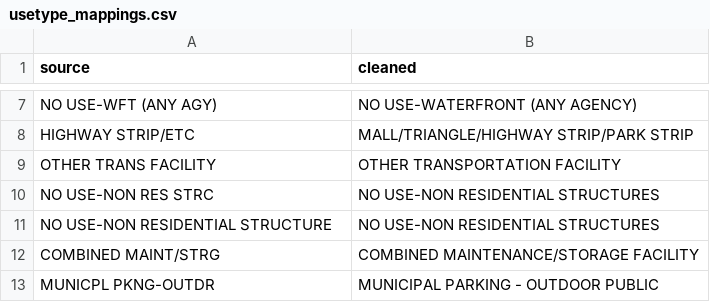
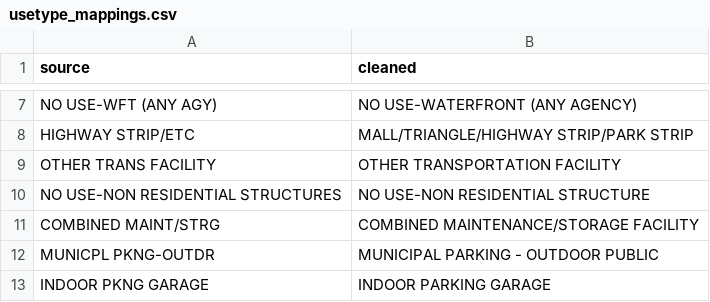
Before and after one commit to NYCPlanning/data-engineering, a CSV file: products/colp/seeds/usetype_mappings.csv, drawn as a sheet; only a part is shown, gaps mark what is left out; the shorter side is filled out with more unchanged rows.

```diff
--- a/products/colp/seeds/usetype_mappings.csv
+++ b/products/colp/seeds/usetype_mappings.csv
@@ -9,4 +9,3 @@ HIGHWAY STRIP/ETC,MALL/TRIANGLE/HIGHWAY STRIP/PARK STRIP
 OTHER TRANS FACILITY,OTHER TRANSPORTATION FACILITY
-NO USE-NON RES STRC,NO USE-NON RESIDENTIAL STRUCTURES
-NO USE-NON RESIDENTIAL STRUCTURE,NO USE-NON RESIDENTIAL STRUCTURES
+NO USE-NON RESIDENTIAL STRUCTURES,NO USE-NON RESIDENTIAL STRUCTURE
 COMBINED MAINT/STRG,COMBINED MAINTENANCE/STORAGE FACILITY
```
Also changed, not shown: 4 other files.
